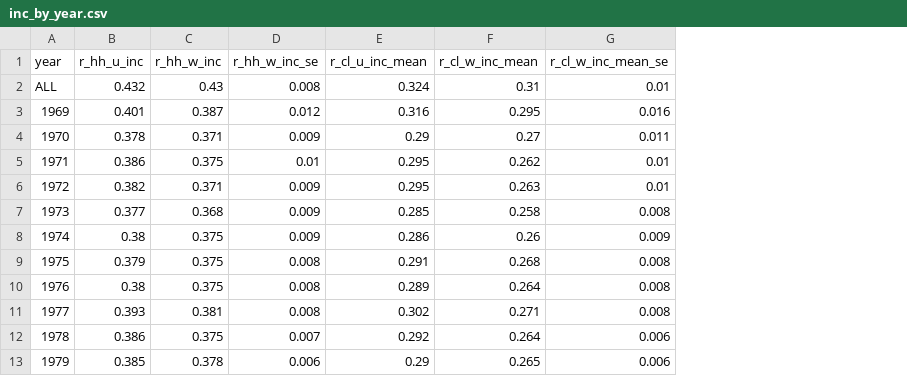
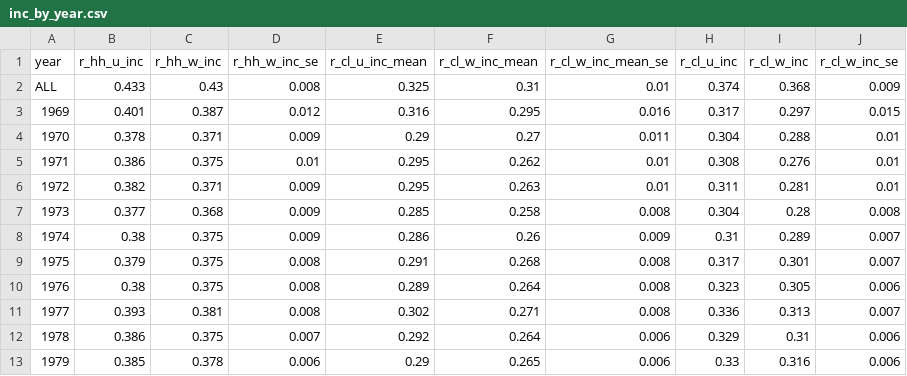
Before and after one commit to aebuechele29/clan_study, a CSV file: 5_calculate_gini/output/inc_by_year.csv, drawn as a sheet; only a part is shown; the diff covers the shown part only; the diff names each change by its address in the sheet, - before the commit and + after, or states it on an @@ line.

```diff
--- a/5_calculate_gini/output/inc_by_year.csv
+++ b/5_calculate_gini/output/inc_by_year.csv
+column H (r_cl_u_inc), rows 2-13: 0.374 | 0.317 | 0.304 | 0.308 | 0.311 | 0.304 | 0.31 | 0.317 | 0.323 | 0.336 | 0.329 | 0.33
+column I (r_cl_w_inc), rows 2-13: 0.368 | 0.297 | 0.288 | 0.276 | 0.281 | 0.28 | 0.289 | 0.301 | 0.305 | 0.313 | 0.31 | 0.316
+column J (r_cl_w_inc_se), rows 2-13: 0.009 | 0.015 | 0.01 | 0.01 | 0.01 | 0.008 | 0.007 | 0.007 | 0.006 | 0.007 | 0.006 | 0.006
-B2 (r_hh_u_inc): 0.432
+B2 (r_hh_u_inc): 0.433
-E2 (r_cl_u_inc_mean): 0.324
+E2 (r_cl_u_inc_mean): 0.325
```
Also changed, not shown: 28 edited cells elsewhere in this file, 5_calculate_gini/output/inc_by_year_race.csv, 5_calculate_gini/output/wealth_by_year.csv, 9 other files.
